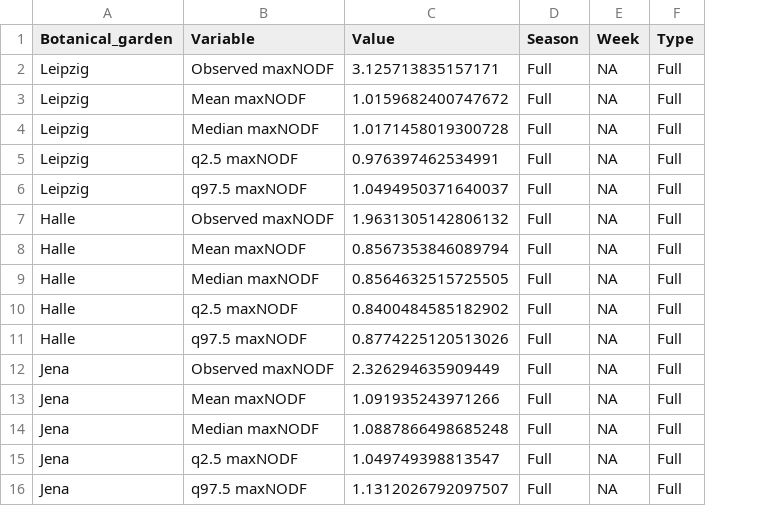
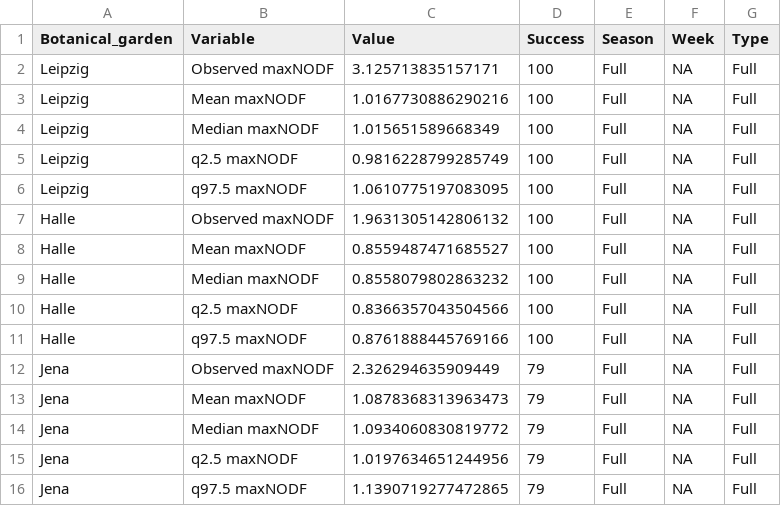
Before and after one commit to JoseBSL/PollObs, a CSV file: Data/Working_files/results_maxnodf_TAPNET_FULL_SEASON_traits.csv, drawn as a sheet; the diff names each change by its address in the sheet, - before the commit and + after, or states it on an @@ line.

Commit message:
Update results_maxnodf_TAPNET_FULL_SEASON_traits.csv

```diff
--- a/Data/Working_files/results_maxnodf_TAPNET_FULL_SEASON_traits.csv
+++ b/Data/Working_files/results_maxnodf_TAPNET_FULL_SEASON_traits.csv
+column D (Success), rows 2-16: 100 | 100 | 100 | 100 | 100 | 100 | 100 | 100 | 100 | 100 | 79 | 79 | 79 | 79 | 79
-C3 (Value): 1.0159682400747672
+C3 (Value): 1.0167730886290216
-C4 (Value): 1.0171458019300728
+C4 (Value): 1.015651589668349
-C5 (Value): 0.976397462534991
+C5 (Value): 0.9816228799285749
-C6 (Value): 1.0494950371640037
+C6 (Value): 1.0610775197083095
-C8 (Value): 0.8567353846089794
+C8 (Value): 0.8559487471685527
-C9 (Value): 0.8564632515725505
+C9 (Value): 0.8558079802863232
-C10 (Value): 0.8400484585182902
+C10 (Value): 0.8366357043504566
-C11 (Value): 0.8774225120513026
+C11 (Value): 0.8761888445769166
-C13 (Value): 1.091935243971266
+C13 (Value): 1.0878368313963473
-C14 (Value): 1.0887866498685248
+C14 (Value): 1.0934060830819772
-C15 (Value): 1.049749398813547
+C15 (Value): 1.0197634651244956
-C16 (Value): 1.1312026792097507
+C16 (Value): 1.1390719277472865
```
